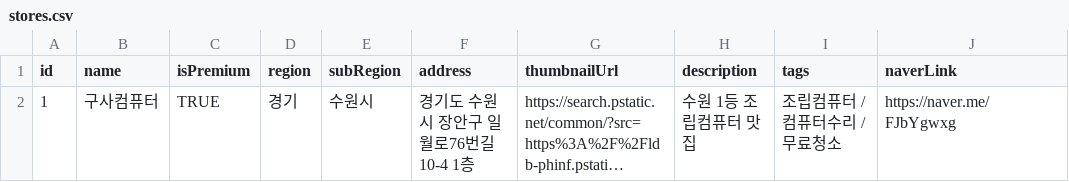
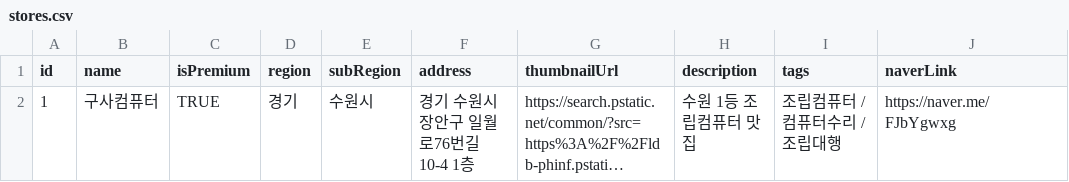
Before and after one commit to PCMAP-hue/PCmap, a CSV file: stores.csv, drawn as a sheet; long unchanged cells end in …; the diff names each change by its address in the sheet, - before the commit and + after, or states it on an @@ line.

Commit message:
Add files via upload

```diff
--- a/stores.csv
+++ b/stores.csv
-F2 (address): 경기도 수원시 장안구 일월로76번길 10-4 1층
+F2 (address): 경기 수원시 장안구 일월로76번길 10-4 1층
-I2 (tags): 조립컴퓨터 / 컴퓨터수리 / 무료청소
+I2 (tags): 조립컴퓨터 / 컴퓨터수리 / 조립대행
```
